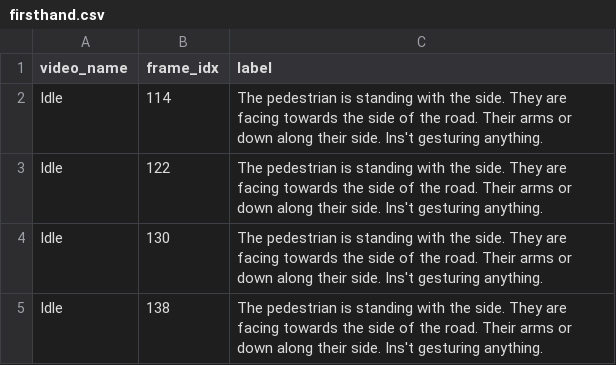
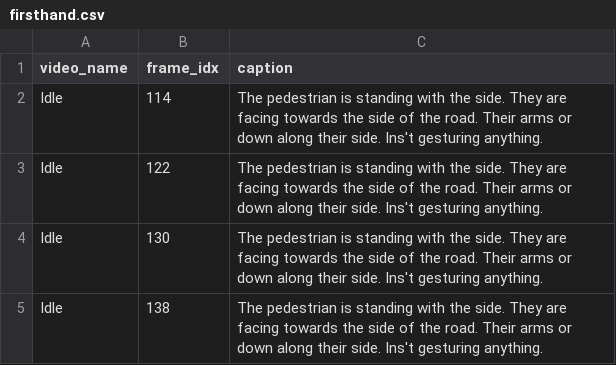
Before and after one commit to tbosse20/gest_VLM_eval, a CSV file: data/labels/firsthand.csv, drawn as a sheet; only a part is shown.

```diff
--- a/data/labels/firsthand.csv
+++ b/data/labels/firsthand.csv
@@ -1,2 +1,2 @@
-video_name,frame_idx,label
+video_name,frame_idx,caption
 Idle,114,"The pedestrian is standing with the side. They are facing towards the side of the road. Their arms or down along their side. Ins't gesturing anything."
```
Also changed, not shown: results/data/captions/category/vllama3.csv, results/data/metrics/to_gt/human.csv, 32 other files.
